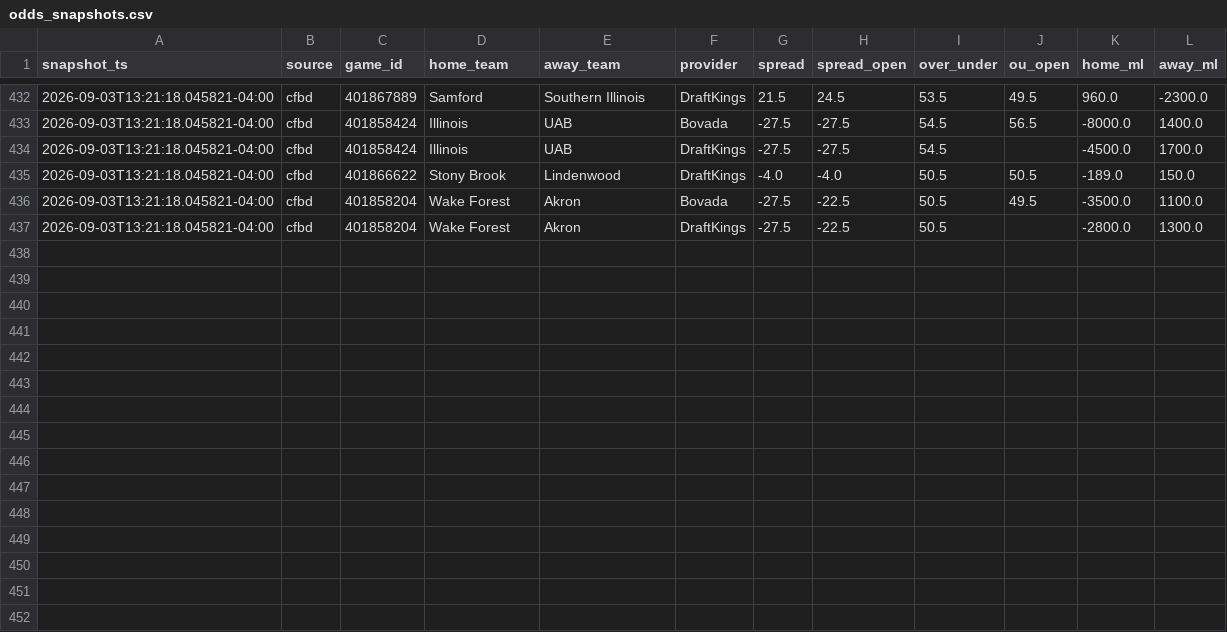
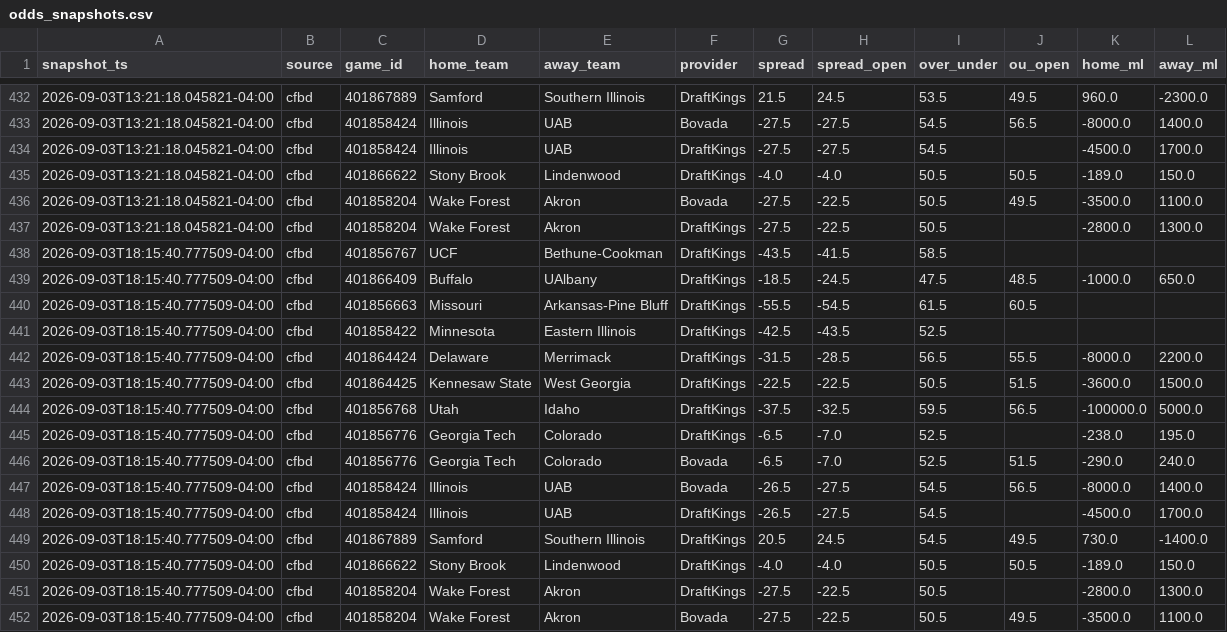
Before and after one commit to vladk-III/College-Football, a CSV file: data/odds_snapshots.csv, drawn as a sheet; only a part is shown, gaps mark what is left out; the diff names each change by its address in the sheet, - before the commit and + after, or states it on an @@ line.

Commit message:
data: pregame snapshot — 2026 wk1 [2026-09-03]

```diff
--- a/data/odds_snapshots.csv
+++ b/data/odds_snapshots.csv
+row 438: 2026-09-03T18:15:40.777509-04:00 | cfbd | 401856767 | UCF | Bethune-Cookman | DraftKings | -43.5 | -41.5 | 58.5
+row 439: 2026-09-03T18:15:40.777509-04:00 | cfbd | 401866409 | Buffalo | UAlbany | DraftKings | -18.5 | -24.5 | 47.5 | 48.5 | -1000.0 | 650.0
+row 440: 2026-09-03T18:15:40.777509-04:00 | cfbd | 401856663 | Missouri | Arkansas-Pine Bluff | DraftKings | -55.5 | -54.5 | 61.5 | 60.5
+row 441: 2026-09-03T18:15:40.777509-04:00 | cfbd | 401858422 | Minnesota | Eastern Illinois | DraftKings | -42.5 | -43.5 | 52.5
+row 442: 2026-09-03T18:15:40.777509-04:00 | cfbd | 401864424 | Delaware | Merrimack | DraftKings | -31.5 | -28.5 | 56.5 | 55.5 | -8000.0 | 2200.0
+row 443: 2026-09-03T18:15:40.777509-04:00 | cfbd | 401864425 | Kennesaw State | West Georgia | DraftKings | -22.5 | -22.5 | 50.5 | 51.5 | -3600.0 | 1500.0
+row 444: 2026-09-03T18:15:40.777509-04:00 | cfbd | 401856768 | Utah | Idaho | DraftKings | -37.5 | -32.5 | 59.5 | 56.5 | -100000.0 | 5000.0
+row 445: 2026-09-03T18:15:40.777509-04:00 | cfbd | 401856776 | Georgia Tech | Colorado | DraftKings | -6.5 | -7.0 | 52.5 |  | -238.0 | 195.0
+row 446: 2026-09-03T18:15:40.777509-04:00 | cfbd | 401856776 | Georgia Tech | Colorado | Bovada | -6.5 | -7.0 | 52.5 | 51.5 | -290.0 | 240.0
+row 447: 2026-09-03T18:15:40.777509-04:00 | cfbd | 401858424 | Illinois | UAB | Bovada | -26.5 | -27.5 | 54.5 | 56.5 | -8000.0 | 1400.0
+row 448: 2026-09-03T18:15:40.777509-04:00 | cfbd | 401858424 | Illinois | UAB | DraftKings | -26.5 | -27.5 | 54.5 |  | -4500.0 | 1700.0
+row 449: 2026-09-03T18:15:40.777509-04:00 | cfbd | 401867889 | Samford | Southern Illinois | DraftKings | 20.5 | 24.5 | 54.5 | 49.5 | 730.0 | -1400.0
+row 450: 2026-09-03T18:15:40.777509-04:00 | cfbd | 401866622 | Stony Brook | Lindenwood | DraftKings | -4.0 | -4.0 | 50.5 | 50.5 | -189.0 | 150.0
+row 451: 2026-09-03T18:15:40.777509-04:00 | cfbd | 401858204 | Wake Forest | Akron | DraftKings | -27.5 | -22.5 | 50.5 |  | -2800.0 | 1300.0
+row 452: 2026-09-03T18:15:40.777509-04:00 | cfbd | 401858204 | Wake Forest | Akron | Bovada | -27.5 | -22.5 | 50.5 | 49.5 | -3500.0 | 1100.0
```
Also changed, not shown: data/weather.csv.
